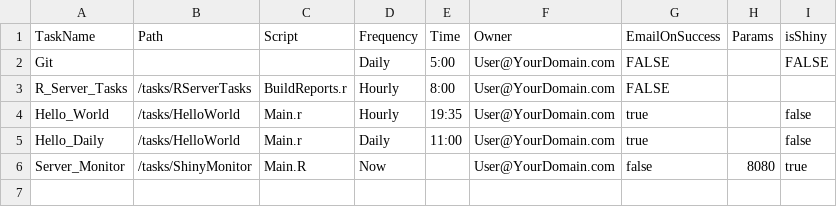
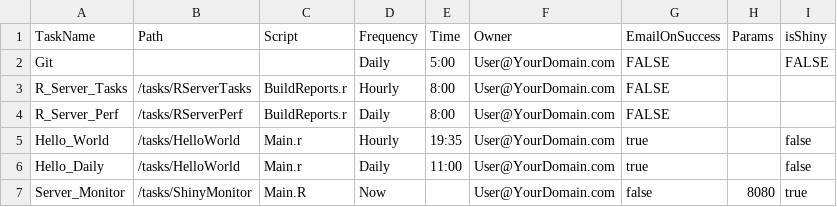
Before and after one commit to bgweber/RServer, a CSV file: tasks/Schedule.csv, drawn as a sheet; the diff names each change by its address in the sheet, - before the commit and + after, or states it on an @@ line.

Commit message:
Update Schedule.csv

```diff
--- a/tasks/Schedule.csv
+++ b/tasks/Schedule.csv
+row 4: R_Server_Perf | /tasks/RServerPerf | BuildReports.r | Daily | 8:00 | User@YourDomain.com | FALSE
```
